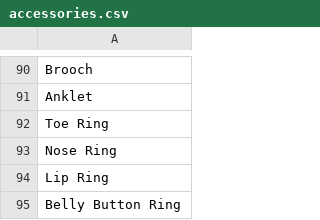
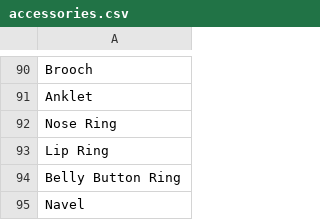
Before and after one commit to AIrjen/OneButtonPrompt, a CSV file: csvfiles/accessories.csv, drawn as a sheet; only a part is shown, gaps mark what is left out; the shorter side is filled out with more unchanged rows; the diff covers the shown part only.

```diff
--- a/csvfiles/accessories.csv
+++ b/csvfiles/accessories.csv
@@ -91,3 +91,2 @@ Brooch
 Anklet
-Toe Ring
 Nose Ring
```
Also changed, not shown: 21 removed rows and 5 edited cells elsewhere in this file, csvfiles/patterns.csv, csvfiles/special_lists/buildoutfit.csv, 4 other files.
